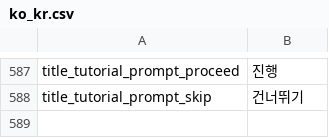
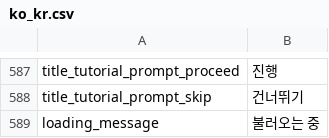
Before and after one commit to JoKangHyeon/TowerAndDragon, a CSV file: Assets/StreamingAssets/Localization/ko_kr.csv, drawn as a sheet; only a part is shown, gaps mark what is left out.

```diff
--- a/Assets/StreamingAssets/Localization/ko_kr.csv
+++ b/Assets/StreamingAssets/Localization/ko_kr.csv
@@ -593 +593,2 @@
 "title_tutorial_prompt_skip","건너뛰기"
+"loading_message","불러오는 중"
```
Also changed, not shown: Assets/StreamingAssets/Localization/en_us.csv, 42 other files.
